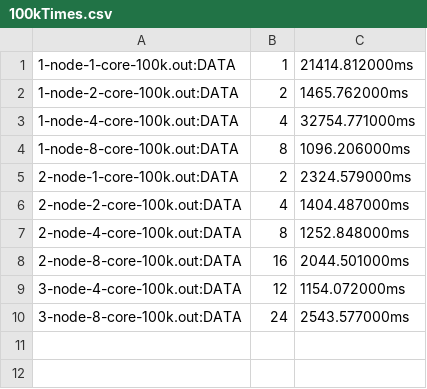
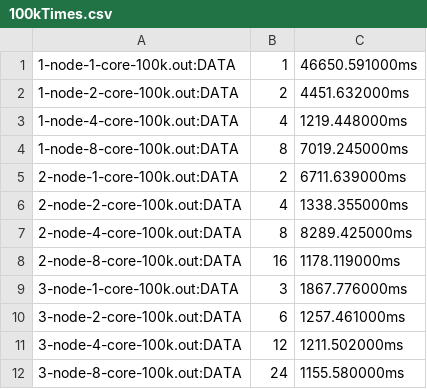
Before and after one commit to cody598/Project4, a CSV file: 3way-mpi/TestingOutput/output-100k/100kTimes.csv, drawn as a sheet.

```diff
--- a/3way-mpi/TestingOutput/output-100k/100kTimes.csv
+++ b/3way-mpi/TestingOutput/output-100k/100kTimes.csv
@@ -1,10 +1,12 @@
-1-node-1-core-100k.out:DATA, 1,21414.812000ms
-1-node-2-core-100k.out:DATA, 2,1465.762000ms
-1-node-4-core-100k.out:DATA, 4,32754.771000ms
-1-node-8-core-100k.out:DATA, 8,1096.206000ms
-2-node-1-core-100k.out:DATA, 2,2324.579000ms
-2-node-2-core-100k.out:DATA, 4,1404.487000ms
-2-node-4-core-100k.out:DATA, 8,1252.848000ms
-2-node-8-core-100k.out:DATA, 16,2044.501000ms
-3-node-4-core-100k.out:DATA, 12,1154.072000ms
-3-node-8-core-100k.out:DATA, 24,2543.577000ms
+1-node-1-core-100k.out:DATA, 1,46650.591000ms
+1-node-2-core-100k.out:DATA, 2,4451.632000ms
+1-node-4-core-100k.out:DATA, 4,1219.448000ms
+1-node-8-core-100k.out:DATA, 8,7019.245000ms
+2-node-1-core-100k.out:DATA, 2,6711.639000ms
+2-node-2-core-100k.out:DATA, 4,1338.355000ms
+2-node-4-core-100k.out:DATA, 8,8289.425000ms
+2-node-8-core-100k.out:DATA, 16,1178.119000ms
+3-node-1-core-100k.out:DATA, 3,1867.776000ms
+3-node-2-core-100k.out:DATA, 6,1257.461000ms
+3-node-4-core-100k.out:DATA, 12,1211.502000ms
+3-node-8-core-100k.out:DATA, 24,1155.580000ms
```
Also changed, not shown: 34 other files.
